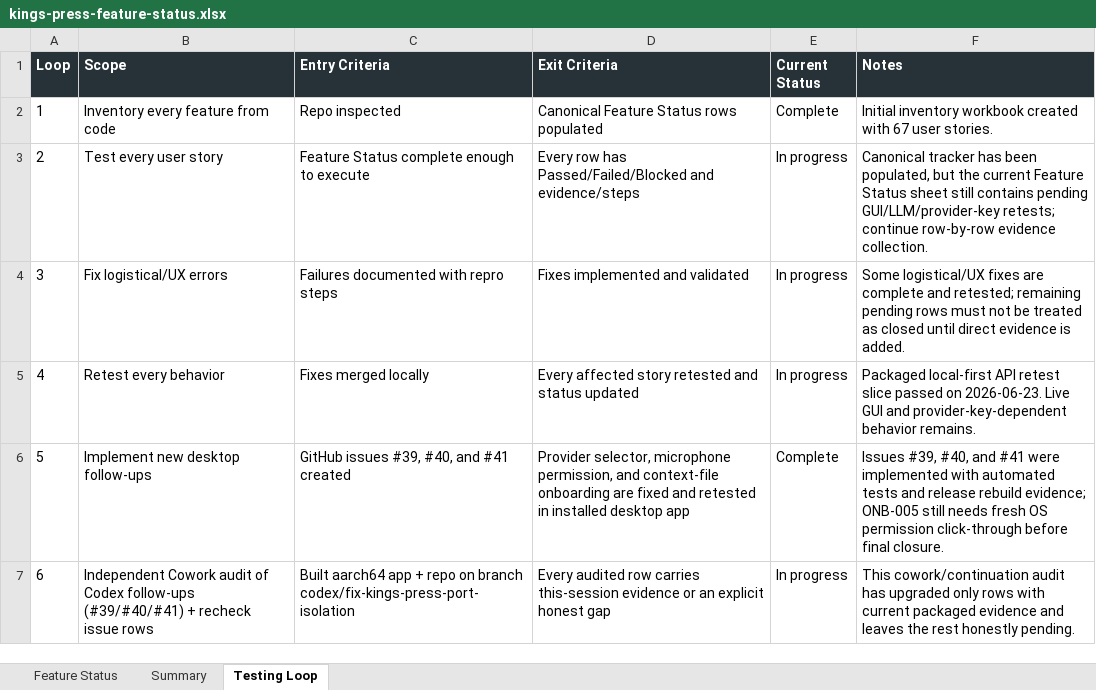
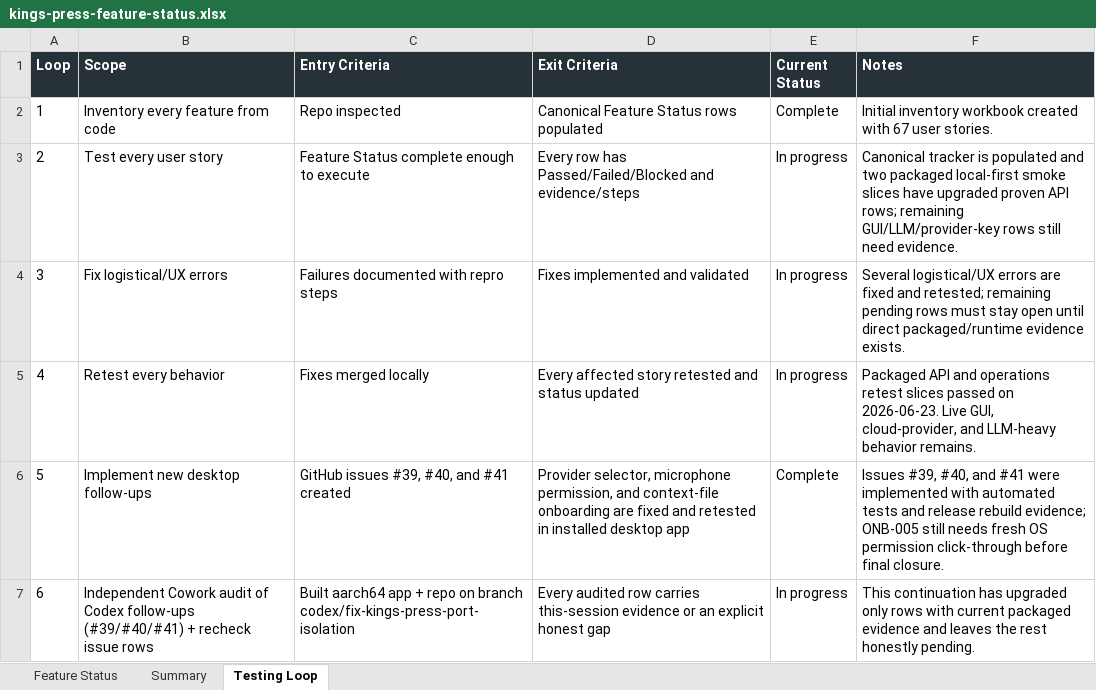
Before and after one commit to Transformation-Agency/pillar-press, an Excel workbook: docs/kings-press-feature-status.xlsx, sheet Testing Loop, drawn as a sheet; values as stored, in another font and other column widths than the file's, no borders; the diff names each change by its address in the sheet, - before the commit and + after, or states it on an @@ line.

Commit message:
Record packaged operations retest slice

```diff
--- a/docs/kings-press-feature-status.xlsx (sheet Testing Loop)
+++ b/docs/kings-press-feature-status.xlsx (sheet Testing Loop)
-F3 (Notes): Canonical tracker has been populated, but the current Feature Status sheet still contains pending GUI/LLM/provider-key retests; continue row-by-row evidence collection.
+F3 (Notes): Canonical tracker is populated and two packaged local-first smoke slices have upgraded proven API rows; remaining GUI/LLM/provider-key rows still need evidence.
-F4 (Notes): Some logistical/UX fixes are complete and retested; remaining pending rows must not be treated as closed until direct evidence is added.
+F4 (Notes): Several logistical/UX errors are fixed and retested; remaining pending rows must stay open until direct packaged/runtime evidence exists.
-F5 (Notes): Packaged local-first API retest slice passed on 2026-06-23. Live GUI and provider-key-dependent behavior remains.
+F5 (Notes): Packaged API and operations retest slices passed on 2026-06-23. Live GUI, cloud-provider, and LLM-heavy behavior remains.
-F7 (Notes): This cowork/continuation audit has upgraded…
+F7 (Notes): This continuation has upgraded…
```
Also changed, not shown: sheet Feature Status, sheet Summary.
